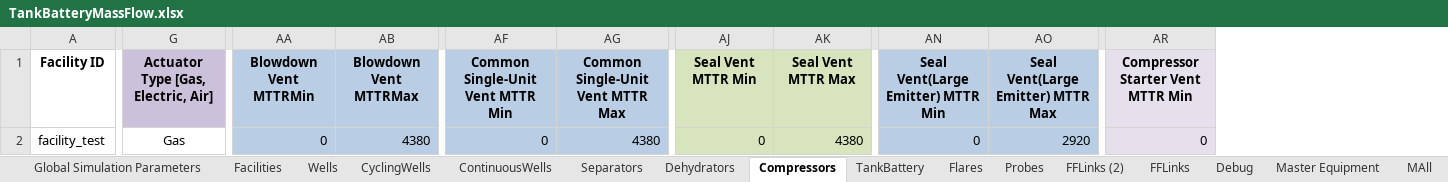
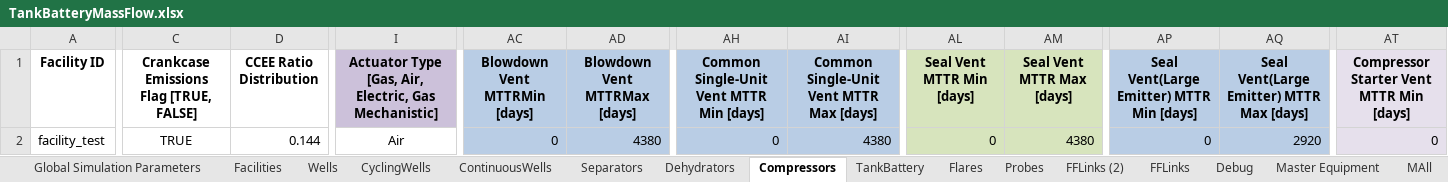
Before and after one commit to CSU-METEC/MAES, an Excel workbook: input/Studies/MEET2/TankBatteryMassFlow.xlsx, sheet Compressors, drawn as a sheet; only a part is shown, gaps mark what is left out; values as stored, in another font and other column widths than the file's, no borders; removed rows and columns are numbered as before the commit, all else as after; the diff covers the shown part only; the diff names each change by its address in the sheet, - before the commit and + after, or states it on an @@ line.

Commit message:
Compressor fix for crankcase flag errors

```diff
--- a/input/Studies/MEET2/TankBatteryMassFlow.xlsx (sheet Compressors)
+++ b/input/Studies/MEET2/TankBatteryMassFlow.xlsx (sheet Compressors)
+column C, rows 1-2: Crankcase Emissions Flag [TRUE, FALSE] | TRUE
+column D (CCEE Ratio Distribution), row 2: 0.144
-column G, rows 1-2: Actuator Type [Gas, Electric, Air] | Gas
+column I, rows 1-2: Actuator Type [Gas, Air, Electric, Gas Mechanistic] | Air
-AC1: Blowdown Vent MTTRMin
+AC1: Blowdown Vent MTTRMin [days]
-AD1: Blowdown Vent MTTRMax
+AD1: Blowdown Vent MTTRMax [days]
-AH1: Common Single-Unit Vent MTTR Min
+AH1: Common Single-Unit Vent MTTR Min [days]
-AI1: Common Single-Unit Vent MTTR Max
+AI1: Common Single-Unit Vent MTTR Max [days]
-AL1: Seal Vent MTTR Min
+AL1: Seal Vent MTTR Min [days]
-AM1: Seal Vent MTTR Max
+AM1: Seal Vent MTTR Max [days]
-AP1: Seal Vent(Large Emitter) MTTR Min
+AP1: Seal Vent(Large Emitter) MTTR Min [days]
-AQ1: Seal Vent(Large Emitter) MTTR Max
+AQ1: Seal Vent(Large Emitter) MTTR Max [days]
-AT1: Compressor Starter Vent MTTR Min
+AT1: Compressor Starter Vent MTTR Min [days]
```
Also changed, not shown: 7 edited cells elsewhere in this sheet, sheet ContinuousWells, sheet FFLinks, sheet Separators, sheet Master Equipment, sheet TankBattery, 1 other file.
